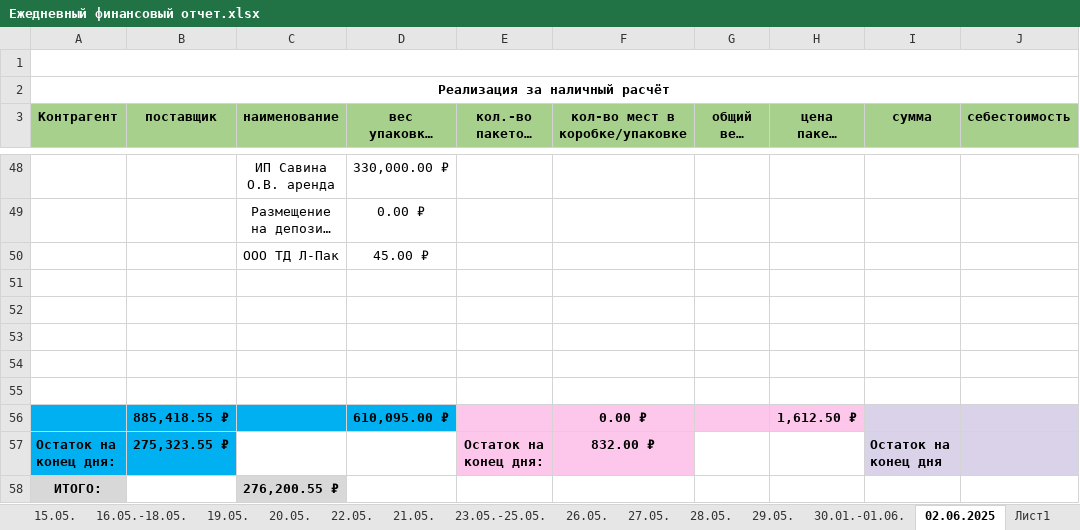
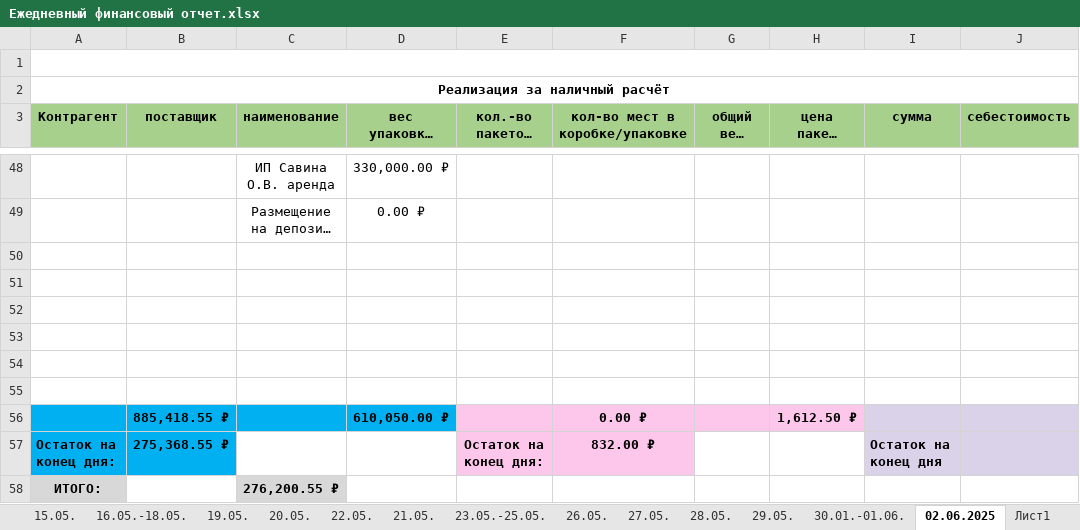
Before and after one commit to VitsVi/excel_data_replacing, an Excel workbook: files/Ежедневный финансовый отчет.xlsx, sheet 02.06.2025, drawn as a sheet; only a part is shown, gaps mark what is left out; long unchanged cells end in …; values as stored, in another font and other column widths than the file's, no borders; removed rows and columns are numbered as before the commit, all else as after; the diff names each change by its address in the sheet, - before the commit and + after, or states it on an @@ line.

```diff
--- a/files/Ежедневный финансовый отчет.xlsx (sheet 02.06.2025)
+++ b/files/Ежедневный финансовый отчет.xlsx (sheet 02.06.2025)
-row 50:  |  | ООО ТД Л-Пак | 45.00 ₽
+row 55: (empty)
-D56 (вес упаковки, тарелки): 610,095.00 ₽
+D56 (вес упаковки, тарелки): 610,050.00 ₽
-B57 (поставщик): 275,323.55 ₽
+B57 (поставщик): 275,368.55 ₽
```
Also changed, not shown: 6 other files.
